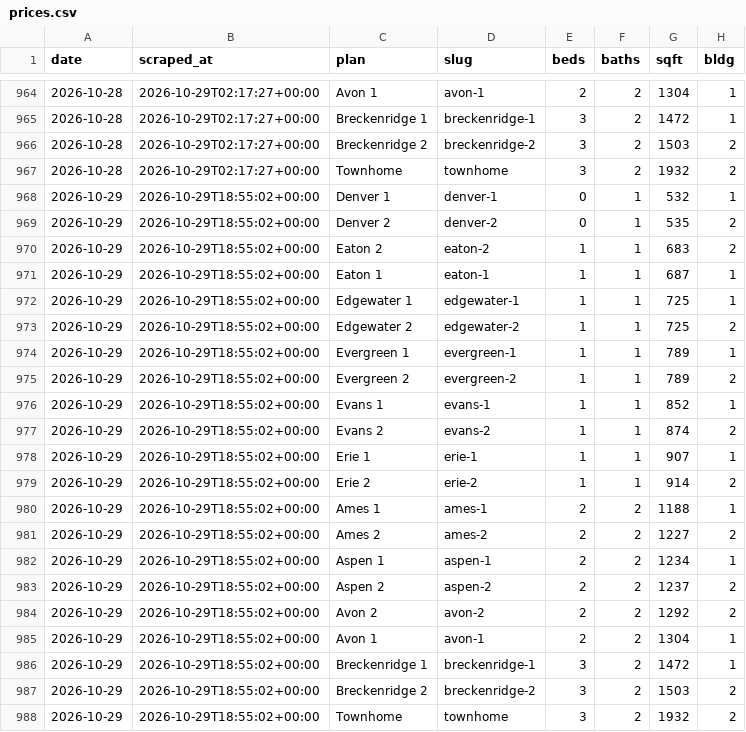
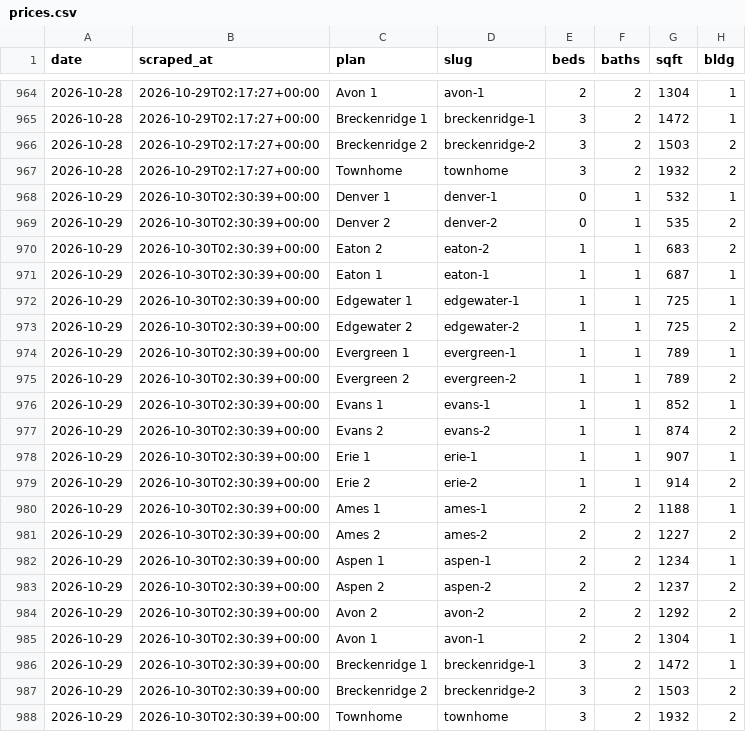
Before and after one commit to sharkweekshane/bell-rent-watch, a CSV file: data/prices.csv, drawn as a sheet; only a part is shown, gaps mark what is left out; the diff names each change by its address in the sheet, - before the commit and + after, or states it on an @@ line.

Commit message:
data: 2026-10-29

```diff
--- a/data/prices.csv
+++ b/data/prices.csv
-B968:B988 (scraped_at): 2026-10-29T18:55:02+00:00
+B968:B988 (scraped_at): 2026-10-30T02:30:39+00:00
```
Also changed, not shown: data/units.csv, 1 other file.
